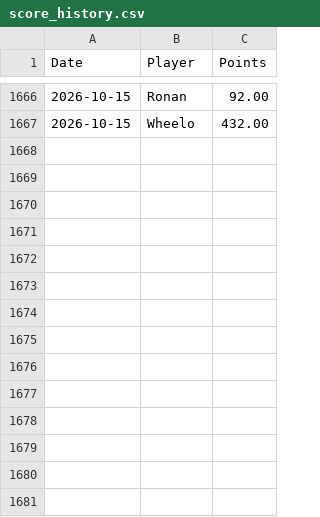
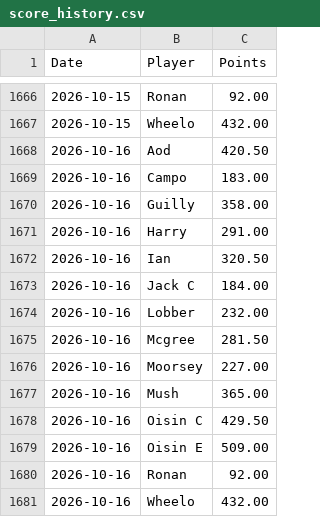
Before and after one commit to oisincarroll296/wc2026-sweepstake, a CSV file: data/score_history.csv, drawn as a sheet; only a part is shown, gaps mark what is left out.

```diff
--- a/data/score_history.csv
+++ b/data/score_history.csv
@@ -1667 +1667,15 @@ Date,Player,Points
 2026-10-15,Wheelo,432.00
+2026-10-16,Aod,420.50
+2026-10-16,Campo,183.00
+2026-10-16,Guilly,358.00
+2026-10-16,Harry,291.00
+2026-10-16,Ian,320.50
+2026-10-16,Jack C,184.00
+2026-10-16,Lobber,232.00
+2026-10-16,Mcgree,281.50
+2026-10-16,Moorsey,227.00
+2026-10-16,Mush,365.00
+2026-10-16,Oisin C,429.50
+2026-10-16,Oisin E,509.00
+2026-10-16,Ronan,92.00
+2026-10-16,Wheelo,432.00
```
